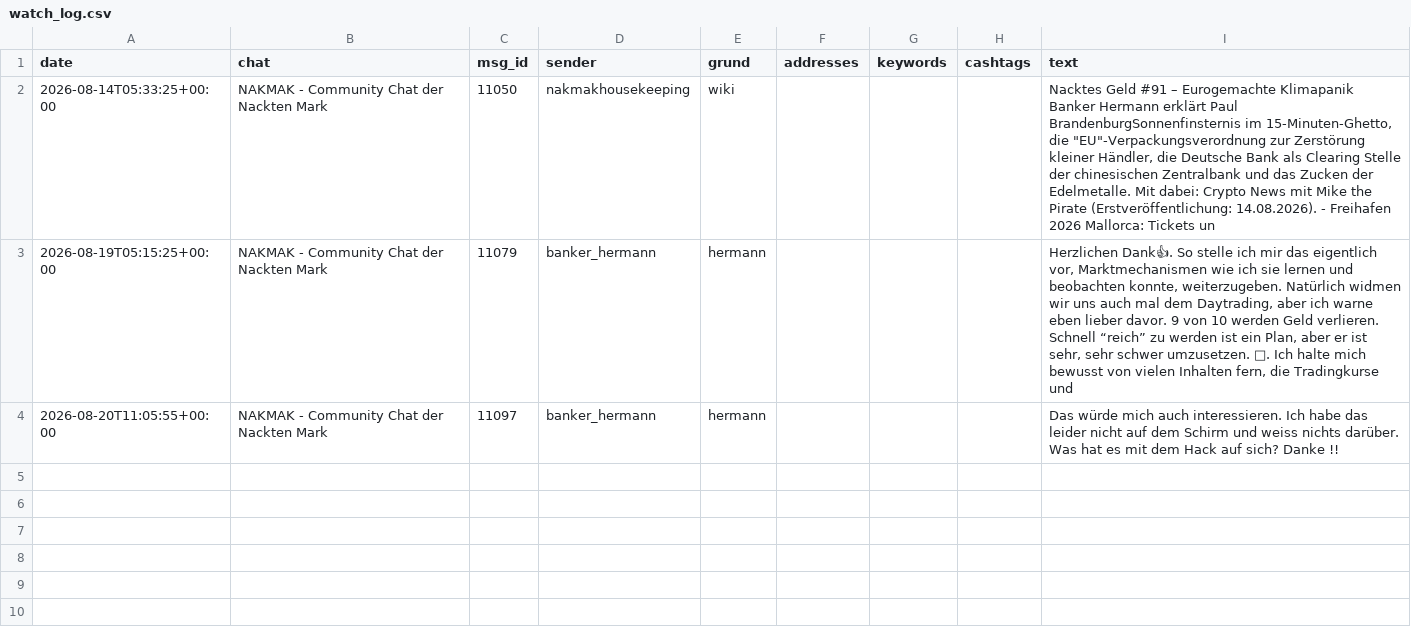
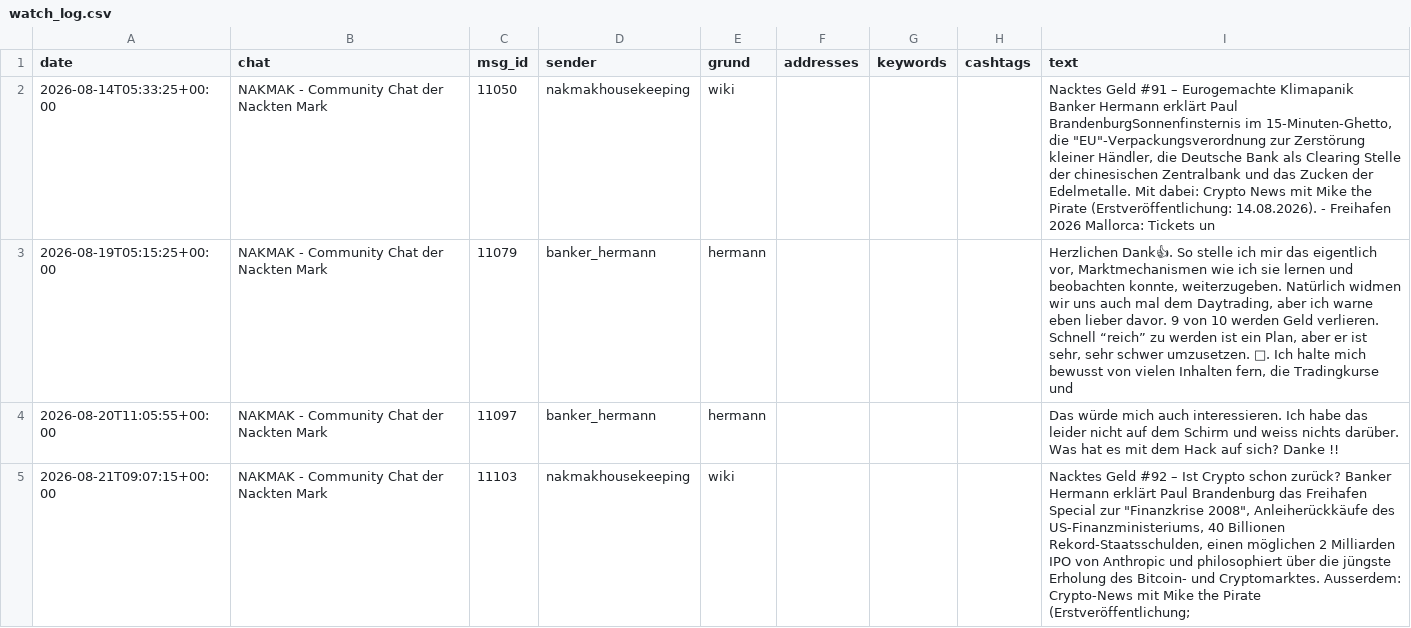
Before and after one commit to Andreasc1982/Traiding-bot, a CSV file: tg/watch_log.csv, drawn as a sheet.

```diff
--- a/tg/watch_log.csv
+++ b/tg/watch_log.csv
@@ -4 +4,2 @@ date,chat,msg_id,sender,grund,addresses,keywords,cashtags,text
 2026-08-20T11:05:55+00:00,NAKMAK - Community Chat der Nackten Mark,11097,banker_hermann,hermann,,,,Das würde mich auch interessieren. Ich habe das leider nicht auf dem Schirm und weiss nichts darüber. Was hat es mit dem Hack auf sich? Danke !!
+2026-08-21T09:07:15+00:00,NAKMAK - Community Chat der Nackten Mark,11103,nakmakhousekeeping,wiki,,,,"Nacktes Geld #92 – Ist Crypto schon zurück?  Banker Hermann erklärt Paul Brandenburg das Freihafen Special zur ""Finanzkrise 2008"", Anleiherückkäufe des US-Finanzministeriums, 40 Billionen Rekord-Staatsschulden, einen möglichen 2 Milliarden IPO von Anthropic und philosophiert über die jüngste Erholung des Bitcoin- und Cryptomarktes. Ausserdem: Crypto-News mit Mike the Pirate (Erstveröffentlichung; "
```
Also changed, not shown: agents/funktionspruefung_log.csv, wale/btc_verteilung.csv, 18 other files.
